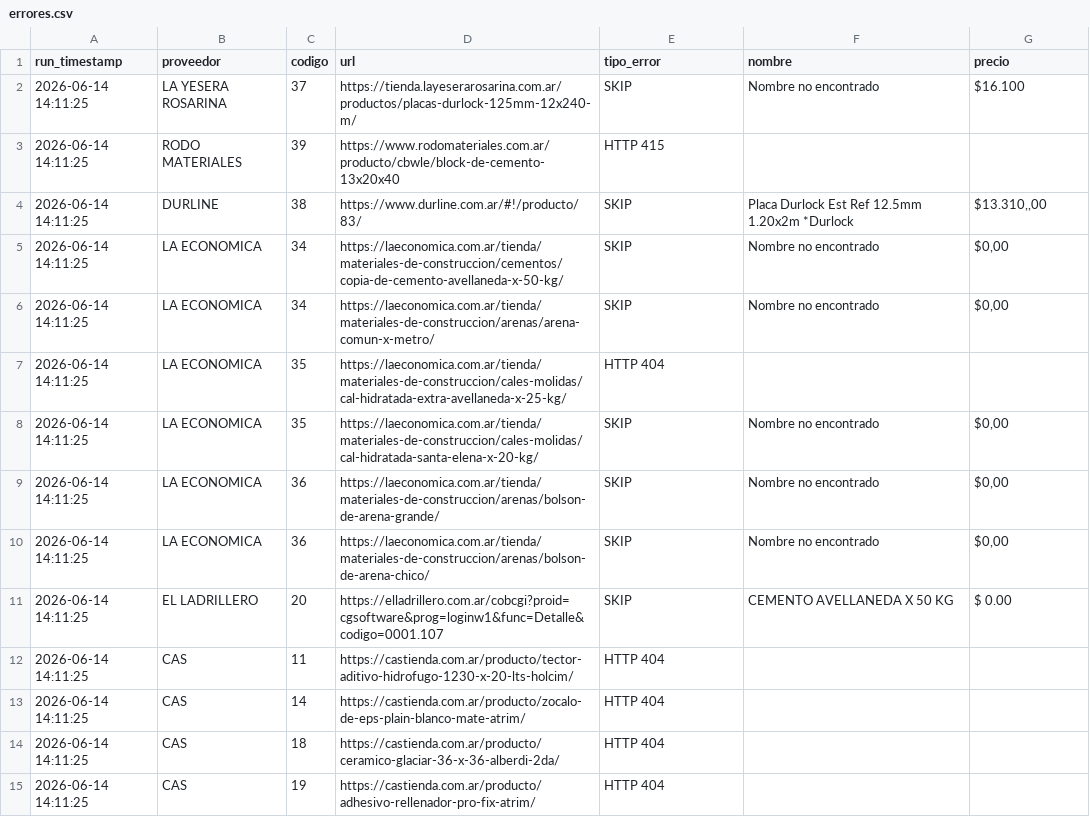
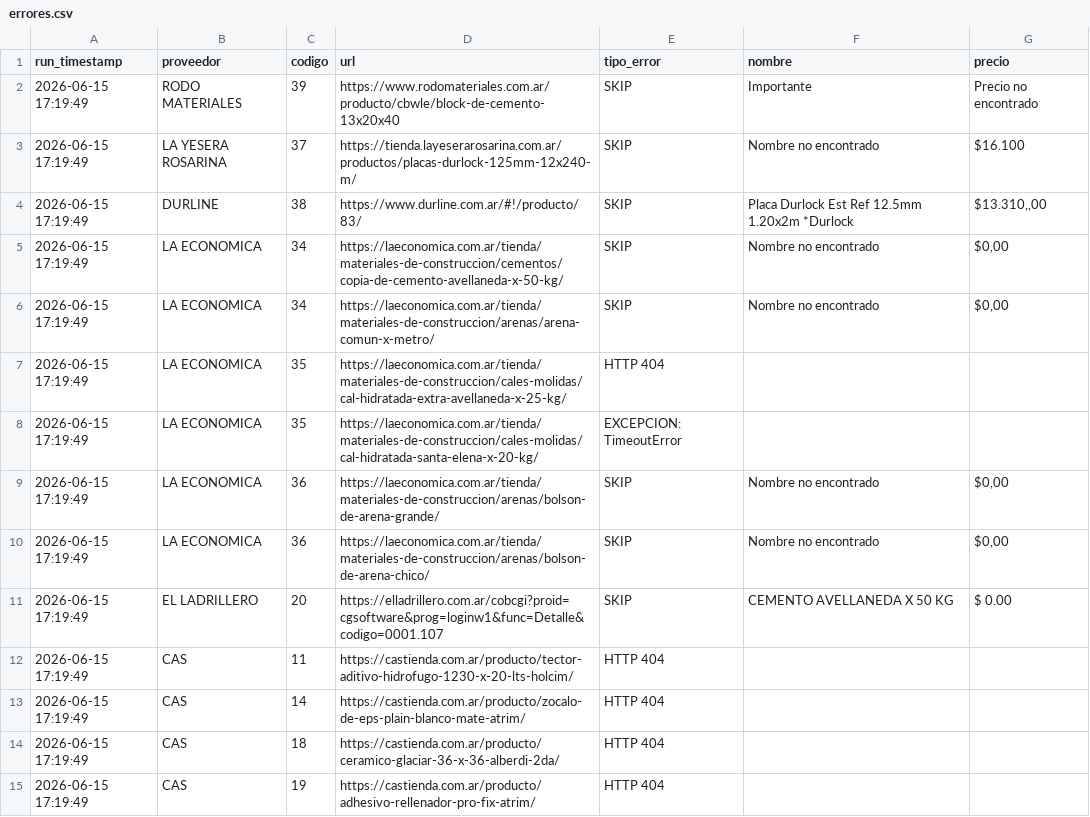
Before and after one commit to valentnluc/price_scrapper, a CSV file: errores.csv, drawn as a sheet.

```diff
--- a/errores.csv
+++ b/errores.csv
@@ -1,15 +1,15 @@
 run_timestamp,proveedor,codigo,url,tipo_error,nombre,precio
-2026-06-14 14:11:25,LA YESERA ROSARINA,37,https://tienda.layeserarosarina.com.ar/productos/placas-durlock-125mm-12x240-m/,SKIP,Nombre no encontrado,$16.100
-2026-06-14 14:11:25,RODO MATERIALES,39,https://www.rodomateriales.com.ar/producto/cbwle/block-de-cemento-13x20x40,HTTP 415,,
-2026-06-14 14:11:25,DURLINE,38,https://www.durline.com.ar/#!/producto/83/,SKIP,Placa Durlock Est Ref 12.5mm 1.20x2m *Durlock,"$13.310,,00"
-2026-06-14 14:11:25,LA ECONOMICA,34,https://laeconomica.com.ar/tienda/materiales-de-construccion/cementos/copia-de-cemento-avellaneda-x-50-kg/,SKIP,Nombre no encontrado,"$0,00"
-2026-06-14 14:11:25,LA ECONOMICA,34,https://laeconomica.com.ar/tienda/materiales-de-construccion/arenas/arena-comun-x-metro/,SKIP,Nombre no encontrado,"$0,00"
-2026-06-14 14:11:25,LA ECONOMICA,35,https://laeconomica.com.ar/tienda/materiales-de-construccion/cales-molidas/cal-hidratada-extra-avellaneda-x-25-kg/,HTTP 404,,
-2026-06-14 14:11:25,LA ECONOMICA,35,https://laeconomica.com.ar/tienda/materiales-de-construccion/cales-molidas/cal-hidratada-santa-elena-x-20-kg/,SKIP,Nombre no encontrado,"$0,00"
-2026-06-14 14:11:25,LA ECONOMICA,36,https://laeconomica.com.ar/tienda/materiales-de-construccion/arenas/bolson-de-arena-grande/,SKIP,Nombre no encontrado,"$0,00"
-2026-06-14 14:11:25,LA ECONOMICA,36,https://laeconomica.com.ar/tienda/materiales-de-construccion/arenas/bolson-de-arena-chico/,SKIP,Nombre no encontrado,"$0,00"
-2026-06-14 14:11:25,EL LADRILLERO,20,https://elladrillero.com.ar/cobcgi?proid=cgsoftware&prog=loginw1&func=Detalle&codigo=0001.107,SKIP,CEMENTO AVELLANEDA X 50 KG,$ 0.00
-2026-06-14 14:11:25,CAS,11,https://castienda.com.ar/producto/tector-aditivo-hidrofugo-1230-x-20-lts-holcim/,HTTP 404,,
-2026-06-14 14:11:25,CAS,14,https://castienda.com.ar/producto/zocalo-de-eps-plain-blanco-mate-atrim/,HTTP 404,,
-2026-06-14 14:11:25,CAS,18,https://castienda.com.ar/producto/ceramico-glaciar-36-x-36-alberdi-2da/,HTTP 404,,
-2026-06-14 14:11:25,CAS,19,https://castienda.com.ar/producto/adhesivo-rellenador-pro-fix-atrim/,HTTP 404,,
+2026-06-15 17:19:49,RODO MATERIALES,39,https://www.rodomateriales.com.ar/producto/cbwle/block-de-cemento-13x20x40,SKIP,Importante,Precio no encontrado
+2026-06-15 17:19:49,LA YESERA ROSARINA,37,https://tienda.layeserarosarina.com.ar/productos/placas-durlock-125mm-12x240-m/,SKIP,Nombre no encontrado,$16.100
+2026-06-15 17:19:49,DURLINE,38,https://www.durline.com.ar/#!/producto/83/,SKIP,Placa Durlock Est Ref 12.5mm 1.20x2m *Durlock,"$13.310,,00"
+2026-06-15 17:19:49,LA ECONOMICA,34,https://laeconomica.com.ar/tienda/materiales-de-construccion/cementos/copia-de-cemento-avellaneda-x-50-kg/,SKIP,Nombre no encontrado,"$0,00"
+2026-06-15 17:19:49,LA ECONOMICA,34,https://laeconomica.com.ar/tienda/materiales-de-construccion/arenas/arena-comun-x-metro/,SKIP,Nombre no encontrado,"$0,00"
+2026-06-15 17:19:49,LA ECONOMICA,35,https://laeconomica.com.ar/tienda/materiales-de-construccion/cales-molidas/cal-hidratada-extra-avellaneda-x-25-kg/,HTTP 404,,
+2026-06-15 17:19:49,LA ECONOMICA,35,https://laeconomica.com.ar/tienda/materiales-de-construccion/cales-molidas/cal-hidratada-santa-elena-x-20-kg/,EXCEPCION: TimeoutError,,
+2026-06-15 17:19:49,LA ECONOMICA,36,https://laeconomica.com.ar/tienda/materiales-de-construccion/arenas/bolson-de-arena-grande/,SKIP,Nombre no encontrado,"$0,00"
+2026-06-15 17:19:49,LA ECONOMICA,36,https://laeconomica.com.ar/tienda/materiales-de-construccion/arenas/bolson-de-arena-chico/,SKIP,Nombre no encontrado,"$0,00"
+2026-06-15 17:19:49,EL LADRILLERO,20,https://elladrillero.com.ar/cobcgi?proid=cgsoftware&prog=loginw1&func=Detalle&codigo=0001.107,SKIP,CEMENTO AVELLANEDA X 50 KG,$ 0.00
+2026-06-15 17:19:49,CAS,11,https://castienda.com.ar/producto/tector-aditivo-hidrofugo-1230-x-20-lts-holcim/,HTTP 404,,
+2026-06-15 17:19:49,CAS,14,https://castienda.com.ar/producto/zocalo-de-eps-plain-blanco-mate-atrim/,HTTP 404,,
+2026-06-15 17:19:49,CAS,18,https://castienda.com.ar/producto/ceramico-glaciar-36-x-36-alberdi-2da/,HTTP 404,,
+2026-06-15 17:19:49,CAS,19,https://castienda.com.ar/producto/adhesivo-rellenador-pro-fix-atrim/,HTTP 404,,
```
Also changed, not shown: url_status.csv.
